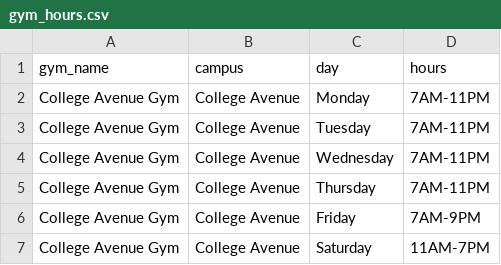
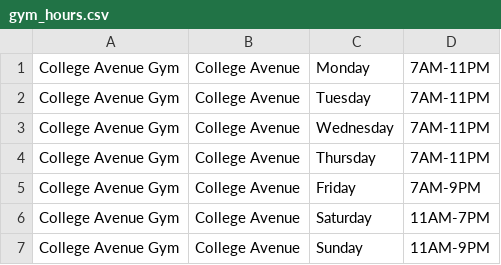
Before and after one commit to XLYN529/RU-BOT, a CSV file: exported_csvs/gym_hours.csv, drawn as a sheet; only a part is shown; the shorter side is filled out with more unchanged rows.

```diff
--- a/exported_csvs/gym_hours.csv
+++ b/exported_csvs/gym_hours.csv
@@ -1,2 +1 @@
-gym_name,campus,day,hours
 College Avenue Gym,College Avenue,Monday,7AM-11PM
```
Also changed, not shown: exported_csvs/livingston_menus.csv, exported_csvs/rutgers_events.csv, 5 other files.
